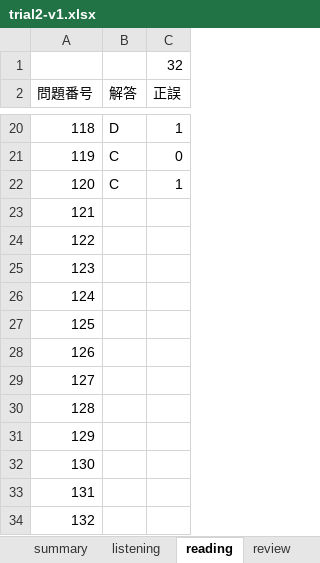
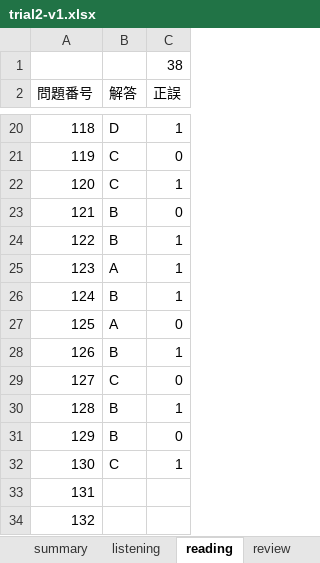
Before and after one commit to Shinichi0713/english-study, an Excel workbook: toeic-test-v5/trial2-v1.xlsx, sheet reading, drawn as a sheet; only a part is shown, gaps mark what is left out; values as stored, in another font and other column widths than the file's, no borders; the diff names each change by its address in the sheet, - before the commit and + after, or states it on an @@ line.

```diff
--- a/toeic-test-v5/trial2-v1.xlsx (sheet reading)
+++ b/toeic-test-v5/trial2-v1.xlsx (sheet reading)
-C1 (正誤): 32
+C1 (正誤): 38
-B23:B24 (解答): (empty)
+B23:B24 (解答): B
-C23 (正誤): (empty)
+C23 (正誤): 0
-C24:C26 (正誤): (empty)
+C24:C26 (正誤): 1
-B25 (解答): (empty)
+B25 (解答): A
-B26 (解答): (empty)
+B26 (解答): B
-B27 (解答): (empty)
+B27 (解答): A
-C27 (正誤): (empty)
+C27 (正誤): 0
-B28 (解答): (empty)
+B28 (解答): B
-C28 (正誤): (empty)
+C28 (正誤): 1
-B29 (解答): (empty)
+B29 (解答): C
-C29 (正誤): (empty)
+C29 (正誤): 0
-B30:B31 (解答): (empty)
+B30:B31 (解答): B
-C30 (正誤): (empty)
+C30 (正誤): 1
-C31 (正誤): (empty)
+C31 (正誤): 0
-B32 (解答): (empty)
+B32 (解答): C
-C32 (正誤): (empty)
+C32 (正誤): 1
```
Also changed, not shown: sheet listening, sheet summary.
